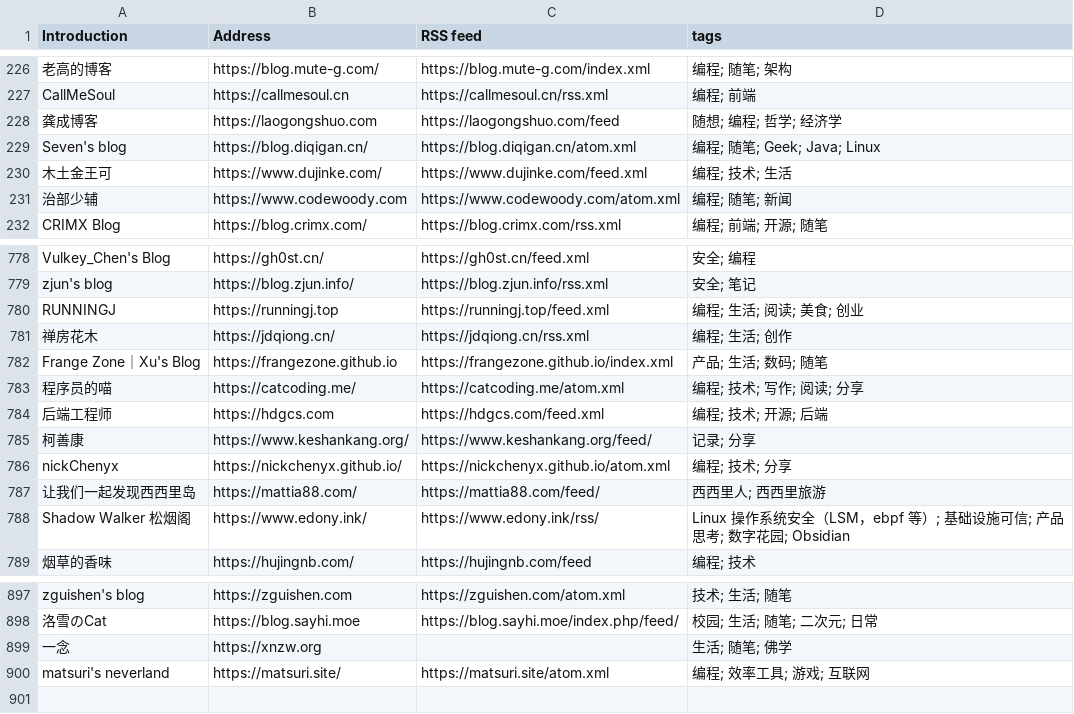
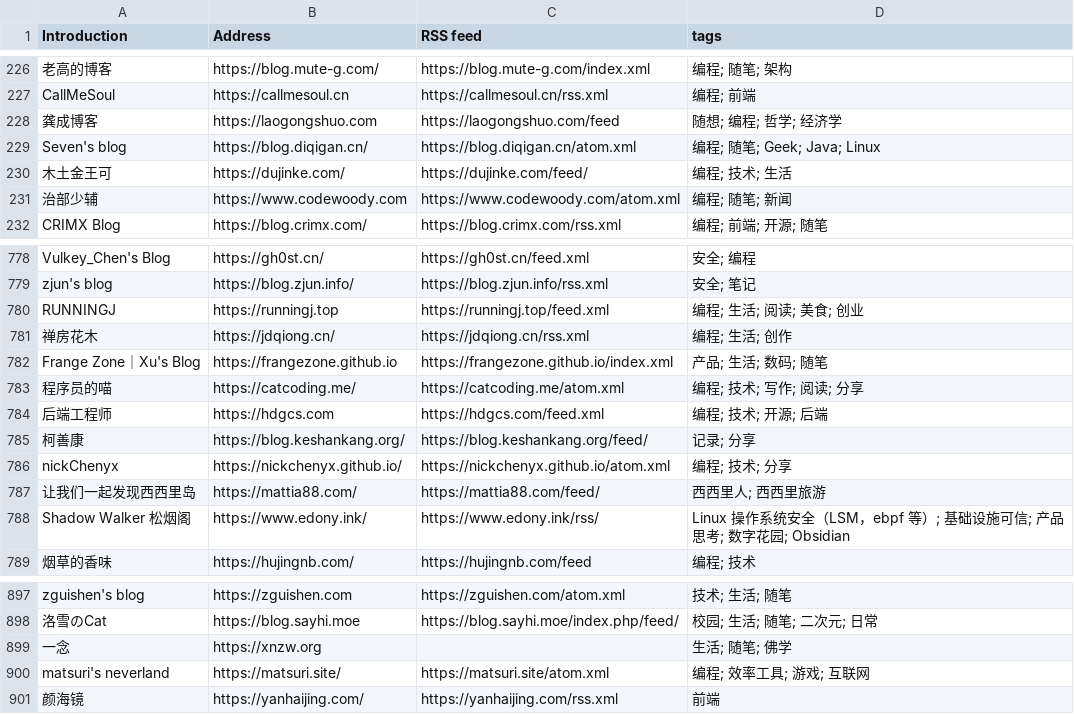
Before and after one commit to saveweb/rss-list-upstream, a CSV file: timqiam-independent-blogs-list.csv, drawn as a sheet; only a part is shown, gaps mark what is left out.

```diff
--- a/timqiam-independent-blogs-list.csv
+++ b/timqiam-independent-blogs-list.csv
@@ -229,3 +229,3 @@ CallMeSoul, https://callmesoul.cn, https://callmesoul.cn/rss.xml, 编程; 前端
 Seven's blog, https://blog.diqigan.cn/, https://blog.diqigan.cn/atom.xml, 编程; 随笔; Geek; Java; Linux
-木土金王可, https://www.dujinke.com/, https://www.dujinke.com/feed.xml, 编程; 技术; 生活
+木土金王可, https://dujinke.com/, https://dujinke.com/feed/, 编程; 技术; 生活
 治部少辅, https://www.codewoody.com, https://www.codewoody.com/atom.xml, 编程; 随笔; 新闻
@@ -784,3 +784,3 @@ Frange Zone｜Xu's Blog, https://frangezone.github.io, https://frangezone.github
 后端工程师, https://hdgcs.com, https://hdgcs.com/feed.xml, 编程; 技术; 开源; 后端
-柯善康, https://www.keshankang.org/, https://www.keshankang.org/feed/, 记录; 分享
+柯善康, https://blog.keshankang.org/, https://blog.keshankang.org/feed/, 记录; 分享
 nickChenyx, https://nickchenyx.github.io/, https://nickchenyx.github.io/atom.xml, 编程; 技术; 分享
@@ -900 +900,2 @@ zguishen's blog, https://zguishen.com, https://zguishen.com/atom.xml, 技术;
 matsuri's neverland, https://matsuri.site/, https://matsuri.site/atom.xml, 编程; 效率工具; 游戏; 互联网
+颜海镜, https://yanhaijing.com/, https://yanhaijing.com/rss.xml, 前端
```
Also changed, not shown: 2 other files.
